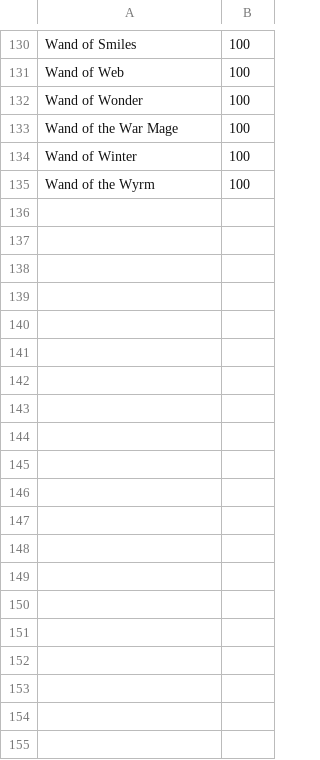
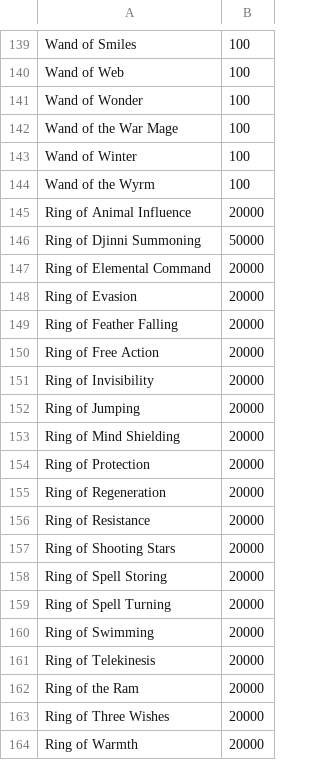
Before and after one commit to Martin8520/Python_Projects, a CSV file: Small_Projects/dnd_weapons/magical_items.csv, drawn as a sheet; only a part is shown, gaps mark what is left out; the diff covers the shown part only; the diff names each change by its address in the sheet, - before the commit and + after, or states it on an @@ line.

Commit message:
Added more items to the magical_items.csv

```diff
--- a/Small_Projects/dnd_weapons/magical_items.csv
+++ b/Small_Projects/dnd_weapons/magical_items.csv
+row 145: Ring of Animal Influence | 20000
+row 146: Ring of Djinni Summoning | 50000
+row 147: Ring of Elemental Command | 20000
+row 148: Ring of Evasion | 20000
+row 149: Ring of Feather Falling | 20000
+row 150: Ring of Free Action | 20000
+row 151: Ring of Invisibility | 20000
+row 152: Ring of Jumping | 20000
+row 153: Ring of Mind Shielding | 20000
+row 154: Ring of Protection | 20000
+row 155: Ring of Regeneration | 20000
+row 156: Ring of Resistance | 20000
+row 157: Ring of Shooting Stars | 20000
+row 158: Ring of Spell Storing | 20000
+row 159: Ring of Spell Turning | 20000
+row 160: Ring of Swimming | 20000
+row 161: Ring of Telekinesis | 20000
+row 162: Ring of the Ram | 20000
+row 163: Ring of Three Wishes | 20000
+row 164: Ring of Warmth | 20000
```
Also changed, not shown: 28 added rows elsewhere in this file, Small_Projects/dnd_weapons/weapons.csv.
